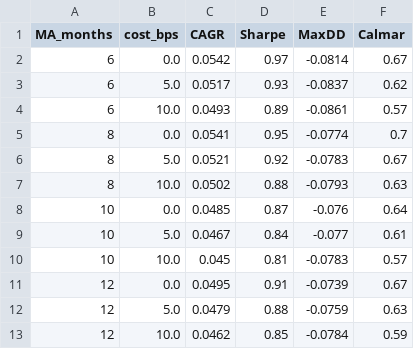
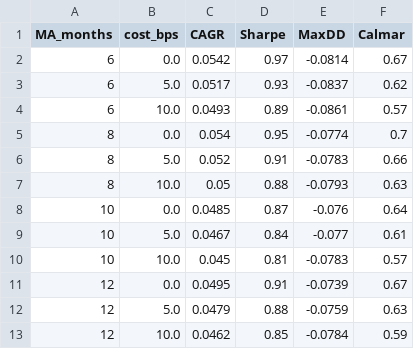
Before and after one commit to omerfyldz/tred_on_etfs, a CSV file: results/robustness.csv, drawn as a sheet.

```diff
--- a/results/robustness.csv
+++ b/results/robustness.csv
@@ -4,5 +4,5 @@ MA_months,cost_bps,CAGR,Sharpe,MaxDD,Calmar
 6,10.0,0.0493,0.89,-0.0861,0.57
-8,0.0,0.0541,0.95,-0.0774,0.7
-8,5.0,0.0521,0.92,-0.0783,0.67
-8,10.0,0.0502,0.88,-0.0793,0.63
+8,0.0,0.054,0.95,-0.0774,0.7
+8,5.0,0.052,0.91,-0.0783,0.66
+8,10.0,0.05,0.88,-0.0793,0.63
 10,0.0,0.0485,0.87,-0.076,0.64
```
Also changed, not shown: data/prices.csv, results/nav.csv, 2 other files.
